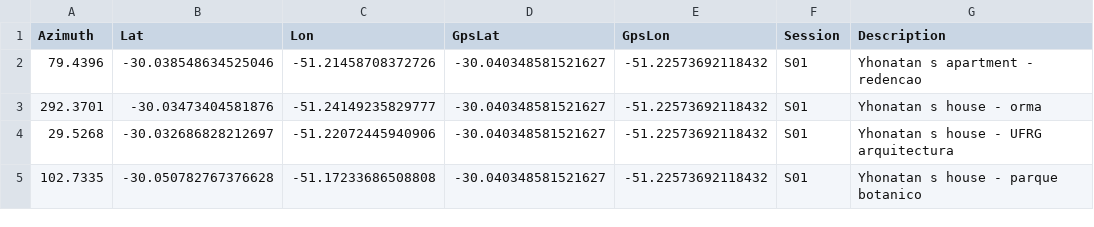
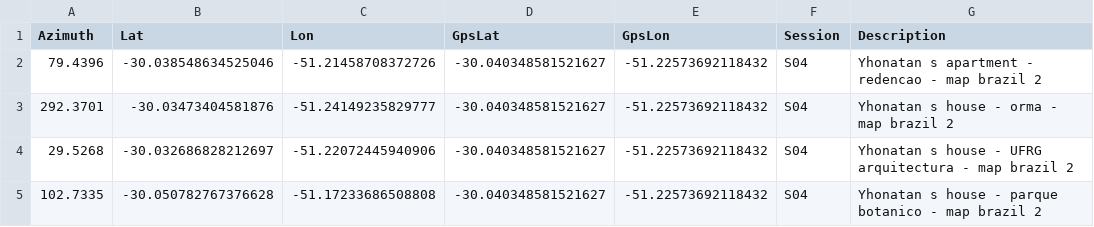
Before and after one commit to yjiquiapaza/resection-analysis, a CSV file: resection_log_golden4.csv, drawn as a sheet.

```diff
--- a/resection_log_golden4.csv
+++ b/resection_log_golden4.csv
@@ -1,5 +1,5 @@
 Azimuth,Lat,Lon,GpsLat,GpsLon,Session,Description
- 	79.4396,-30.038548634525046,-51.21458708372726,-30.040348581521627,-51.22573692118432,S01,Yhonatan s apartment - redencao
- 	292.3701,-30.03473404581876,-51.24149235829777,-30.040348581521627,-51.22573692118432,S01,Yhonatan s house - orma
- 	29.5268,-30.032686828212697,-51.22072445940906,-30.040348581521627,-51.22573692118432,S01,Yhonatan s house - UFRG arquitectura
- 	102.7335,-30.050782767376628,-51.17233686508808,-30.040348581521627,-51.22573692118432,S01,Yhonatan s house - parque botanico
+ 	79.4396,-30.038548634525046,-51.21458708372726,-30.040348581521627,-51.22573692118432,S04,Yhonatan s apartment - redencao - map brazil 2
+ 	292.3701,-30.03473404581876,-51.24149235829777,-30.040348581521627,-51.22573692118432,S04,Yhonatan s house - orma - map brazil 2
+ 	29.5268,-30.032686828212697,-51.22072445940906,-30.040348581521627,-51.22573692118432,S04,Yhonatan s house - UFRG arquitectura - map brazil 2
+ 	102.7335,-30.050782767376628,-51.17233686508808,-30.040348581521627,-51.22573692118432,S04,Yhonatan s house - parque botanico - map brazil 2
```
Also changed, not shown: resection_log_golden1.csv, resection_log_golden2.csv, 21 other files.
